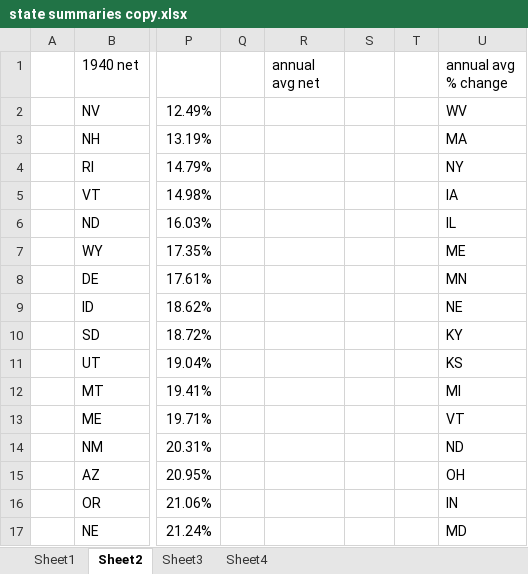
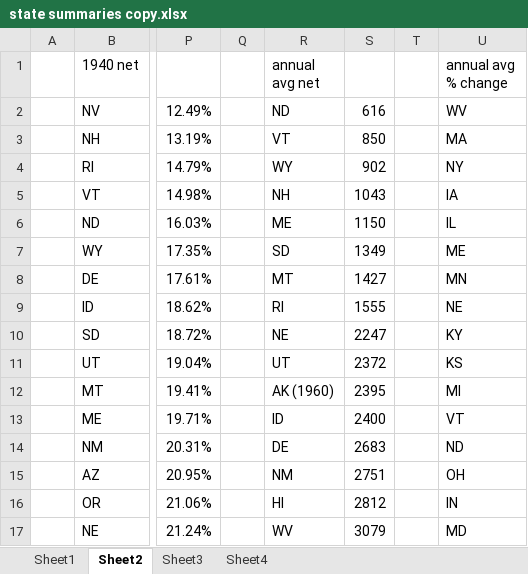
Before and after one commit to lumardi/cross-country, an Excel workbook: US-data/raw/Archive/state summaries copy.xlsx, sheet Sheet2, drawn as a sheet; only a part is shown, gaps mark what is left out; values as stored, in another font and other column widths than the file's, no borders; charts and pictures not drawn; the diff covers the shown part only; the diff names each change by its address in the sheet, - before the commit and + after, or states it on an @@ line.

Commit message:
State Summaries Sheet 2

```diff
--- a/US-data/raw/Archive/state summaries copy.xlsx (sheet Sheet2)
+++ b/US-data/raw/Archive/state summaries copy.xlsx (sheet Sheet2)
-R2 (annual avg net): (empty)
+R2 (annual avg net): ND
-S2: (empty)
+S2: 616
-R3 (annual avg net): (empty)
+R3 (annual avg net): VT
-S3: (empty)
+S3: 850
-R4 (annual avg net): (empty)
+R4 (annual avg net): WY
-S4: (empty)
+S4: 902
-R5 (annual avg net): (empty)
+R5 (annual avg net): NH
-S5: (empty)
+S5: 1043
-R6 (annual avg net): (empty)
+R6 (annual avg net): ME
-S6: (empty)
+S6: 1150
-R7 (annual avg net): (empty)
+R7 (annual avg net): SD
-S7: (empty)
+S7: 1349
-R8 (annual avg net): (empty)
+R8 (annual avg net): MT
-S8: (empty)
+S8: 1427
-R9 (annual avg net): (empty)
+R9 (annual avg net): RI
-S9: (empty)
+S9: 1555
-R10 (annual avg net): (empty)
+R10 (annual avg net): NE
-S10: (empty)
+S10: 2247
-R11 (annual avg net): (empty)
+R11 (annual avg net): UT
-S11: (empty)
+S11: 2372
-R12 (annual avg net): (empty)
+R12 (annual avg net): AK (1960)
-S12: (empty)
+S12: 2395
-R13 (annual avg net): (empty)
+R13 (annual avg net): ID
-S13: (empty)
+S13: 2400
-R14 (annual avg net): (empty)
+R14 (annual avg net): DE
-S14: (empty)
+S14: 2683
-R15 (annual avg net): (empty)
+R15 (annual avg net): NM
-S15: (empty)
+S15: 2751
-R16 (annual avg net): (empty)
+R16 (annual avg net): HI
-S16: (empty)
+S16: 2812
-R17 (annual avg net): (empty)
+R17 (annual avg net): WV
-S17: (empty)
+S17: 3079
```
Also changed, not shown: 68 edited cells elsewhere in this sheet, charts or pictures, 2 other files.
